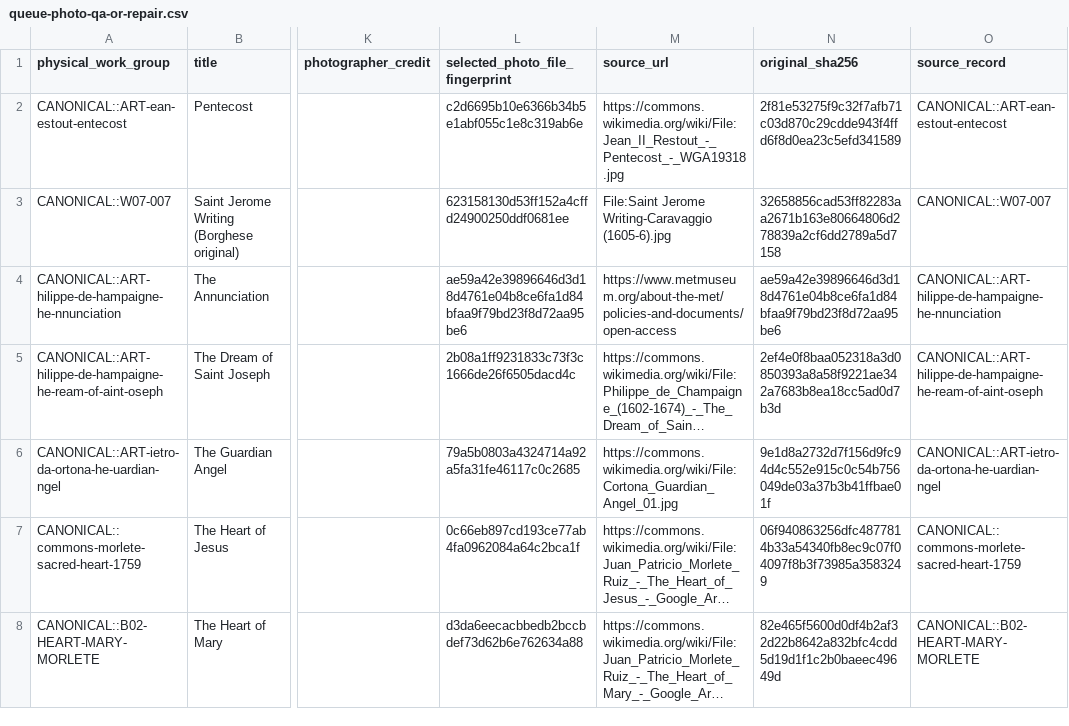
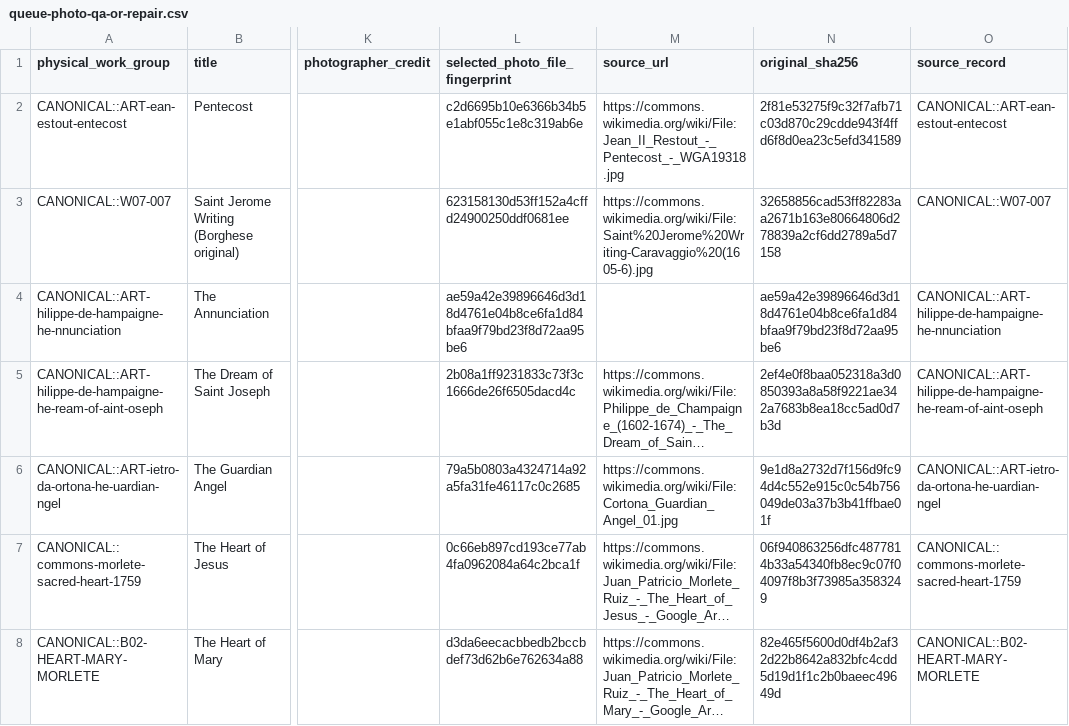
Before and after one commit to Fulcanelli13/ad-orientem, a CSV file: data/calendar/sacred-art-master-v1/queue-photo-qa-or-repair.csv, drawn as a sheet; only a part is shown, gaps mark what is left out; long unchanged cells end in …; the diff covers the shown part only; the diff names each change by its address in the sheet, - before the commit and + after, or states it on an @@ line.

```diff
--- a/data/calendar/sacred-art-master-v1/queue-photo-qa-or-repair.csv
+++ b/data/calendar/sacred-art-master-v1/queue-photo-qa-or-repair.csv
-M3 (source_url): File:Saint Jerome Writing-Caravaggio (1605-6).jpg
+M3 (source_url): https://commons.wikimedia.org/wiki/File:Saint%20Jerome%20Writing-Caravaggio%20(1605-6).jpg
-M4 (source_url): https://www.metmuseum.org/about-the-met/policies-and-documents/open-access
+M4 (source_url): (empty)
```
Also changed, not shown: 25 edited cells elsewhere in this file, data/calendar/sacred-art-master-v1/first-pristine-photo-review.csv, data/calendar/sacred-art-master-v1/queue-rights-or-alternative.csv, 3 other files.
